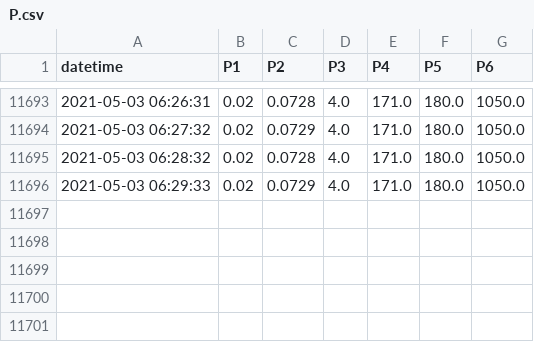
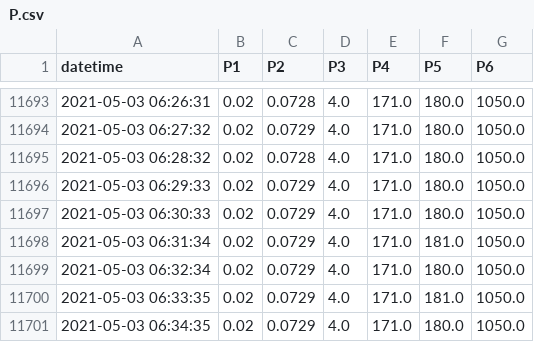
Before and after one commit to SciGEsN/SRC070, a CSV file: data/P.csv, drawn as a sheet; only a part is shown, gaps mark what is left out.

```diff
--- a/data/P.csv
+++ b/data/P.csv
@@ -11696 +11696,6 @@ datetime,P1,P2,P3,P4,P5,P6
 2021-05-03 06:29:33,0.02,0.0729,4.0,171.0,180.0,1050.0
+2021-05-03 06:30:33,0.02,0.0729,4.0,171.0,180.0,1050.0
+2021-05-03 06:31:34,0.02,0.0729,4.0,171.0,181.0,1050.0
+2021-05-03 06:32:34,0.02,0.0729,4.0,171.0,180.0,1050.0
+2021-05-03 06:33:35,0.02,0.0729,4.0,171.0,181.0,1050.0
+2021-05-03 06:34:35,0.02,0.0729,4.0,171.0,180.0,1050.0
```
Also changed, not shown: data/T1.csv, data/T2.csv, 8 other files.
